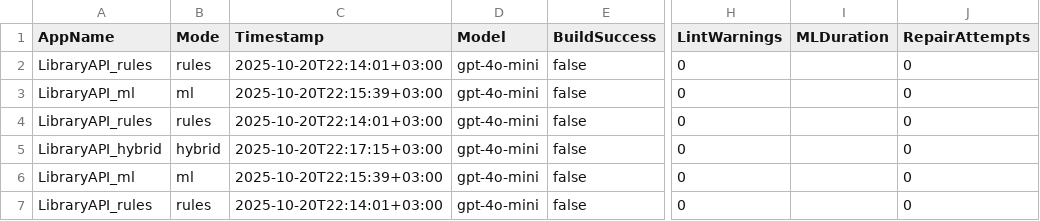
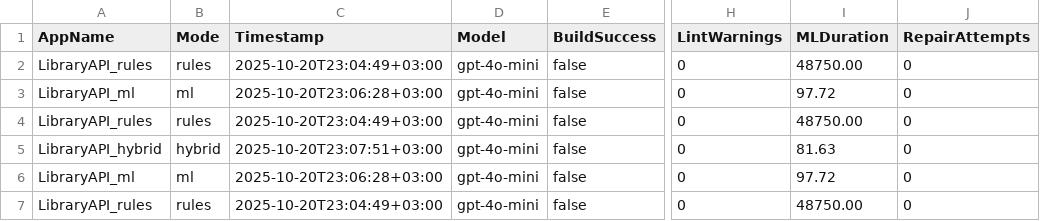
Before and after one commit to eif-courses/hlabgen, a CSV file: experiments/logs/summary.csv, drawn as a sheet; only a part is shown, gaps mark what is left out; the diff names each change by its address in the sheet, - before the commit and + after, or states it on an @@ line.

```diff
--- a/experiments/logs/summary.csv
+++ b/experiments/logs/summary.csv
-C2 (Timestamp): 2025-10-20T22:14:01+03:00
+C2 (Timestamp): 2025-10-20T23:04:49+03:00
-I2 (MLDuration): (empty)
+I2 (MLDuration): 48750.00
-C3 (Timestamp): 2025-10-20T22:15:39+03:00
+C3 (Timestamp): 2025-10-20T23:06:28+03:00
-I3 (MLDuration): (empty)
+I3 (MLDuration): 97.72
-C4 (Timestamp): 2025-10-20T22:14:01+03:00
+C4 (Timestamp): 2025-10-20T23:04:49+03:00
-I4 (MLDuration): (empty)
+I4 (MLDuration): 48750.00
-C5 (Timestamp): 2025-10-20T22:17:15+03:00
+C5 (Timestamp): 2025-10-20T23:07:51+03:00
-I5 (MLDuration): (empty)
+I5 (MLDuration): 81.63
-C6 (Timestamp): 2025-10-20T22:15:39+03:00
+C6 (Timestamp): 2025-10-20T23:06:28+03:00
-I6 (MLDuration): (empty)
+I6 (MLDuration): 97.72
-C7 (Timestamp): 2025-10-20T22:14:01+03:00
+C7 (Timestamp): 2025-10-20T23:04:49+03:00
-I7 (MLDuration): (empty)
+I7 (MLDuration): 48750.00
```
Also changed, not shown: 20 other files.
